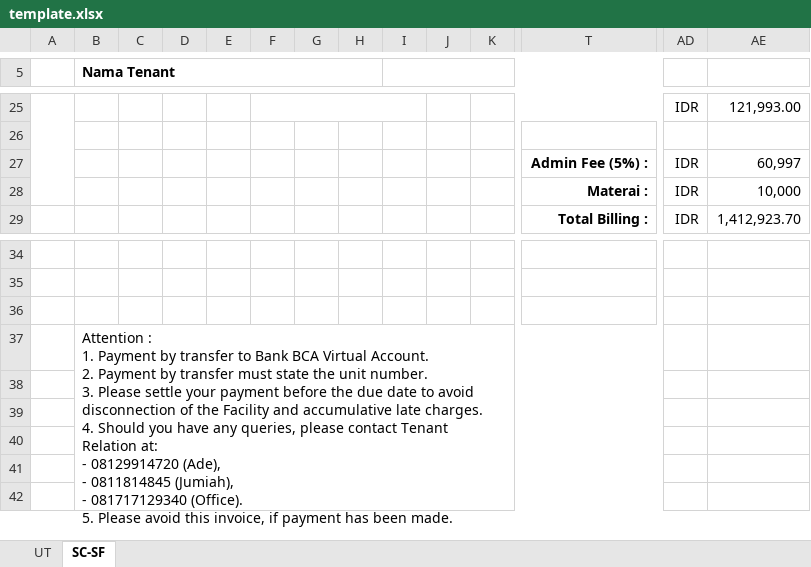
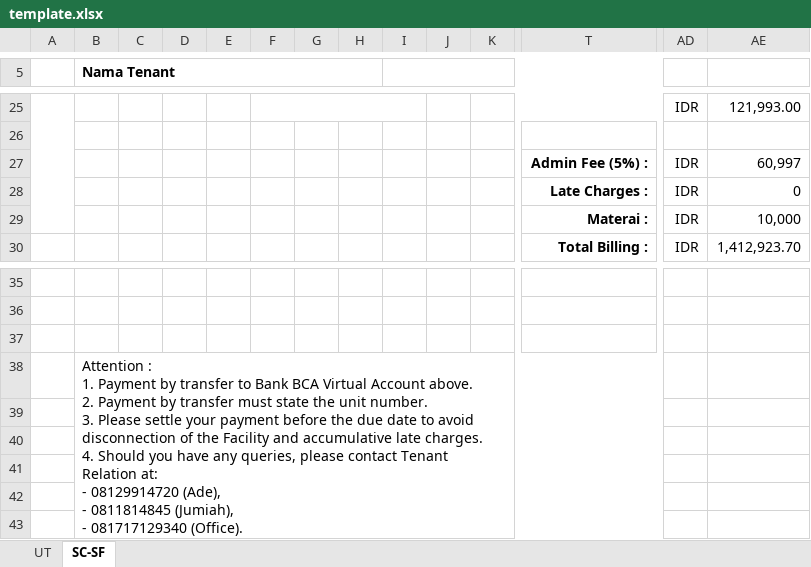
Before and after one commit to mrmaulanaasyarief/SysBill, an Excel workbook: template/template.xlsx, sheet SC-SF, drawn as a sheet; only a part is shown, gaps mark what is left out; values as stored, in another font and other column widths than the file's, no borders; charts and pictures not drawn; addresses are those after the commit; rows hold the shown columns only; ↵ is a line break in a cell; the diff names each change by its address in the sheet, - before the commit and + after, or states it on an @@ line.

Commit message:
adjust template for late charges

```diff
--- a/template/template.xlsx (sheet SC-SF)
+++ b/template/template.xlsx (sheet SC-SF)
+row 28:  |  |  |  |  |  |  |  |  |  |  | Late Charges : | IDR | 0
-B38 (Nama Tenant): …BCA Virtual Account. ↵ 2. Payment…
+B38 (Nama Tenant): …BCA Virtual Account above. ↵ 2. Payment…
```
Also changed, not shown: sheet UT, formulas that keep their value, charts or pictures, template/template_with_adjustment.xlsx.
